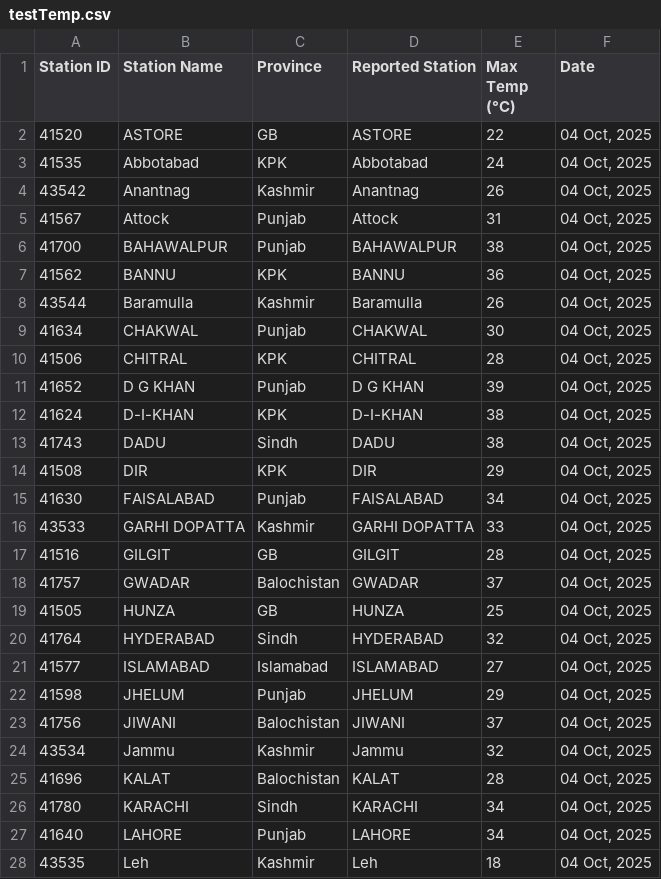
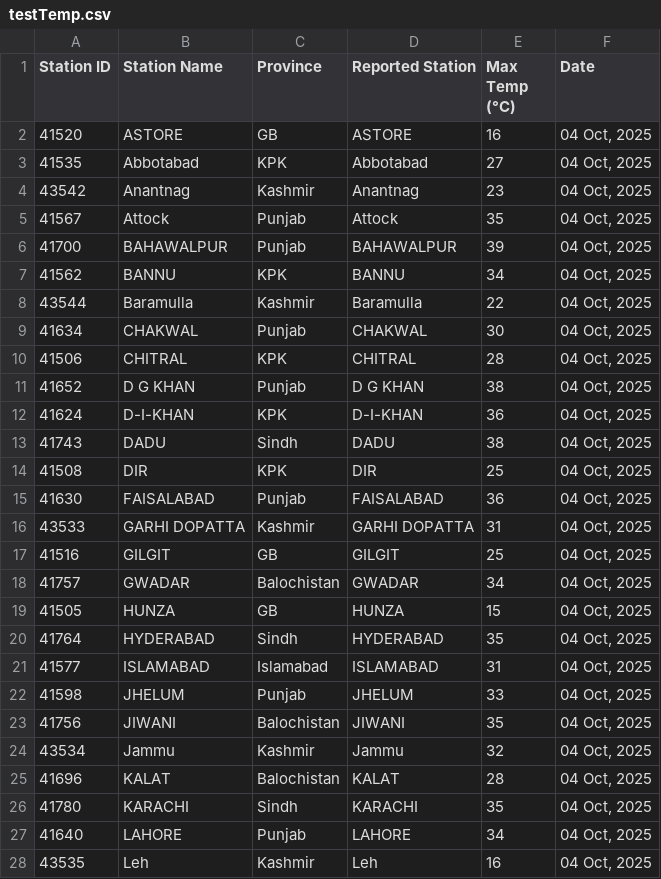
Before and after one commit to muhammadshah10/pakistan-temperature-scraper, a CSV file: testTemp.csv, drawn as a sheet; only a part is shown; the diff covers the shown part only.

```diff
--- a/testTemp.csv
+++ b/testTemp.csv
@@ -1,28 +1,28 @@
 Station ID,Station Name,Province,Reported Station,Max Temp (°C),Date
-41520,ASTORE,GB,ASTORE,22,"04 Oct, 2025"
-41535,Abbotabad,KPK,Abbotabad,24,"04 Oct, 2025"
-43542,Anantnag,Kashmir,Anantnag,26,"04 Oct, 2025"
-41567,Attock,Punjab,Attock,31,"04 Oct, 2025"
-41700,BAHAWALPUR,Punjab,BAHAWALPUR,38,"04 Oct, 2025"
-41562,BANNU,KPK,BANNU,36,"04 Oct, 2025"
-43544,Baramulla,Kashmir,Baramulla,26,"04 Oct, 2025"
+41520,ASTORE,GB,ASTORE,16,"04 Oct, 2025"
+41535,Abbotabad,KPK,Abbotabad,27,"04 Oct, 2025"
+43542,Anantnag,Kashmir,Anantnag,23,"04 Oct, 2025"
+41567,Attock,Punjab,Attock,35,"04 Oct, 2025"
+41700,BAHAWALPUR,Punjab,BAHAWALPUR,39,"04 Oct, 2025"
+41562,BANNU,KPK,BANNU,34,"04 Oct, 2025"
+43544,Baramulla,Kashmir,Baramulla,22,"04 Oct, 2025"
 41634,CHAKWAL,Punjab,CHAKWAL,30,"04 Oct, 2025"
 41506,CHITRAL,KPK,CHITRAL,28,"04 Oct, 2025"
-41652,D G KHAN,Punjab,D G KHAN,39,"04 Oct, 2025"
-41624,D-I-KHAN,KPK,D-I-KHAN,38,"04 Oct, 2025"
+41652,D G KHAN,Punjab,D G KHAN,38,"04 Oct, 2025"
+41624,D-I-KHAN,KPK,D-I-KHAN,36,"04 Oct, 2025"
 41743,DADU,Sindh,DADU,38,"04 Oct, 2025"
-41508,DIR,KPK,DIR,29,"04 Oct, 2025"
-41630,FAISALABAD,Punjab,FAISALABAD,34,"04 Oct, 2025"
-43533,GARHI DOPATTA,Kashmir,GARHI DOPATTA,33,"04 Oct, 2025"
-41516,GILGIT,GB,GILGIT,28,"04 Oct, 2025"
-41757,GWADAR,Balochistan,GWADAR,37,"04 Oct, 2025"
-41505,HUNZA,GB,HUNZA,25,"04 Oct, 2025"
-41764,HYDERABAD,Sindh,HYDERABAD,32,"04 Oct, 2025"
-41577,ISLAMABAD,Islamabad,ISLAMABAD,27,"04 Oct, 2025"
-41598,JHELUM,Punjab,JHELUM,29,"04 Oct, 2025"
-41756,JIWANI,Balochistan,JIWANI,37,"04 Oct, 2025"
+41508,DIR,KPK,DIR,25,"04 Oct, 2025"
+41630,FAISALABAD,Punjab,FAISALABAD,36,"04 Oct, 2025"
+43533,GARHI DOPATTA,Kashmir,GARHI DOPATTA,31,"04 Oct, 2025"
+41516,GILGIT,GB,GILGIT,25,"04 Oct, 2025"
+41757,GWADAR,Balochistan,GWADAR,34,"04 Oct, 2025"
+41505,HUNZA,GB,HUNZA,15,"04 Oct, 2025"
+41764,HYDERABAD,Sindh,HYDERABAD,35,"04 Oct, 2025"
+41577,ISLAMABAD,Islamabad,ISLAMABAD,31,"04 Oct, 2025"
+41598,JHELUM,Punjab,JHELUM,33,"04 Oct, 2025"
+41756,JIWANI,Balochistan,JIWANI,35,"04 Oct, 2025"
 43534,Jammu,Kashmir,Jammu,32,"04 Oct, 2025"
 41696,KALAT,Balochistan,KALAT,28,"04 Oct, 2025"
-41780,KARACHI,Sindh,KARACHI,34,"04 Oct, 2025"
+41780,KARACHI,Sindh,KARACHI,35,"04 Oct, 2025"
 41640,LAHORE,Punjab,LAHORE,34,"04 Oct, 2025"
-43535,Leh,Kashmir,Leh,18,"04 Oct, 2025"
+43535,Leh,Kashmir,Leh,16,"04 Oct, 2025"
```
Also changed, not shown: 17 edited cells elsewhere in this file.
